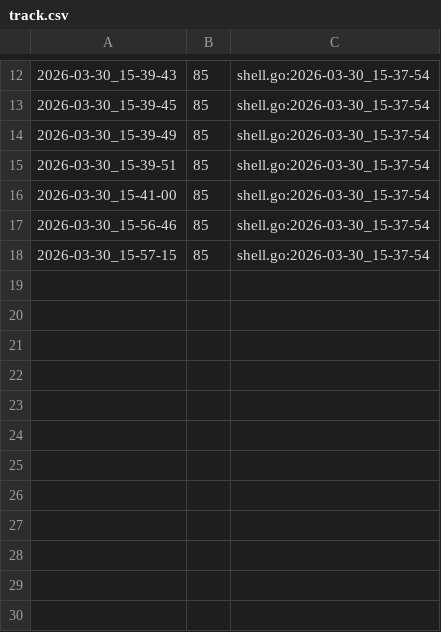
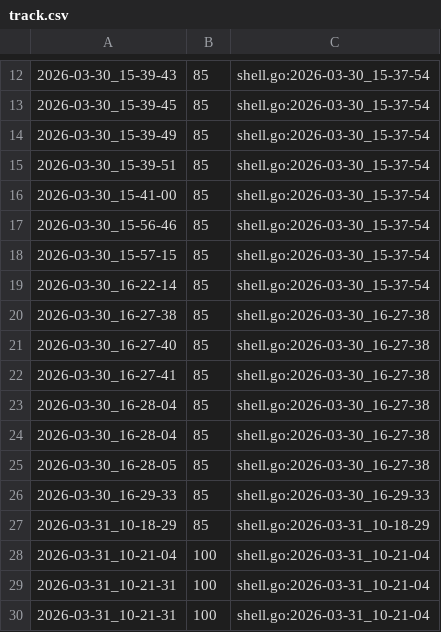
Before and after one commit to qxcode-course/ed-ter-bloco-a-marianoialy, a CSV file: .tko/track/ed@manipulacao/track.csv, drawn as a sheet; only a part is shown, gaps mark what is left out; the diff names each change by its address in the sheet, - before the commit and + after, or states it on an @@ line.

```diff
--- a/.tko/track/ed@manipulacao/track.csv
+++ b/.tko/track/ed@manipulacao/track.csv
+row 19: 2026-03-30_16-22-14 | 85 | shell.go:2026-03-30_15-37-54
+row 20: 2026-03-30_16-27-38 | 85 | shell.go:2026-03-30_16-27-38
+row 21: 2026-03-30_16-27-40 | 85 | shell.go:2026-03-30_16-27-38
+row 22: 2026-03-30_16-27-41 | 85 | shell.go:2026-03-30_16-27-38
+row 23: 2026-03-30_16-28-04 | 85 | shell.go:2026-03-30_16-27-38
+row 24: 2026-03-30_16-28-04 | 85 | shell.go:2026-03-30_16-27-38
+row 25: 2026-03-30_16-28-05 | 85 | shell.go:2026-03-30_16-27-38
+row 26: 2026-03-30_16-29-33 | 85 | shell.go:2026-03-30_16-29-33
+row 27: 2026-03-31_10-18-29 | 85 | shell.go:2026-03-31_10-18-29
+row 28: 2026-03-31_10-21-04 | 100 | shell.go:2026-03-31_10-21-04
+row 29: 2026-03-31_10-21-31 | 100 | shell.go:2026-03-31_10-21-04
+row 30: 2026-03-31_10-21-31 | 100 | shell.go:2026-03-31_10-21-04
```
Also changed, not shown: 6 other files.
